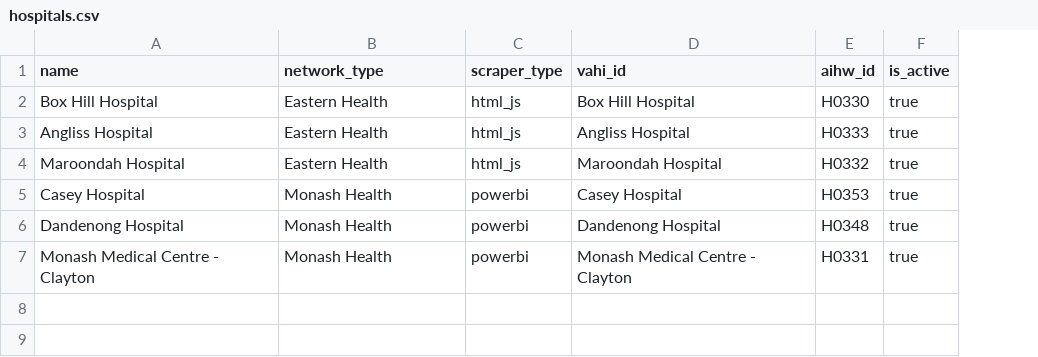
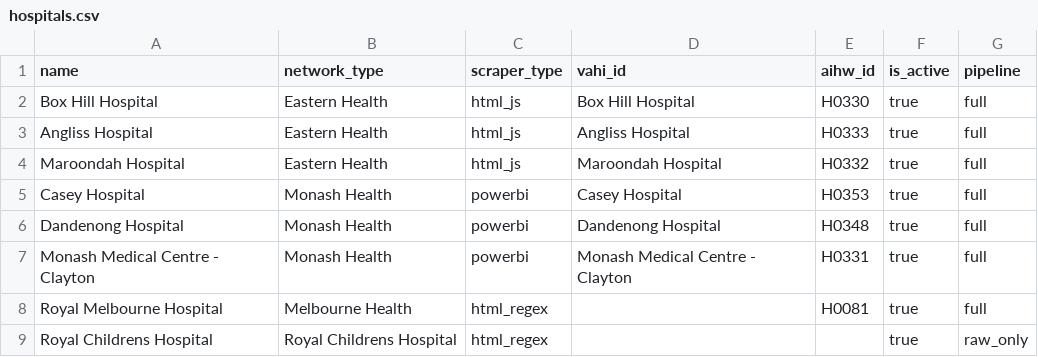
Before and after one commit to zwleoapp/hospital-monitor, a CSV file: config/hospitals.csv, drawn as a sheet; the diff names each change by its address in the sheet, - before the commit and + after, or states it on an @@ line.

```diff
--- a/config/hospitals.csv
+++ b/config/hospitals.csv
+column G (pipeline), rows 2-7: all full
+row 8: Royal Melbourne Hospital | Melbourne Health | html_regex |  | H0081 | true | full
+row 9: Royal Childrens Hospital | Royal Childrens Hospital | html_regex |  |  | true | raw_only
```
Also changed, not shown: 10 other files.
